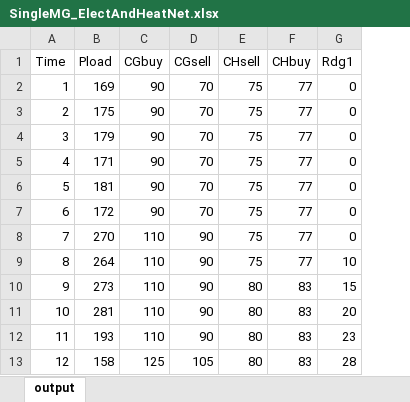
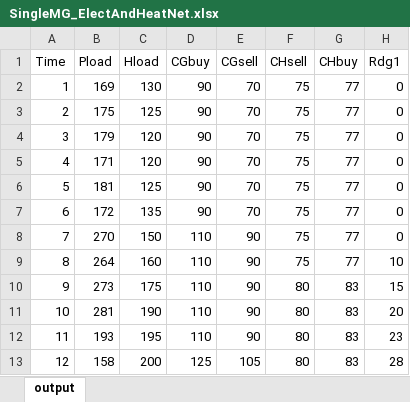
Before and after one commit to TalhaRehmanMTRKT/MicrogridOptimization, an Excel workbook: Results/SingleMG_ElectAndHeatNet.xlsx, sheet output, drawn as a sheet; only a part is shown; values as stored, in another font and other column widths than the file's, no borders; the diff names each change by its address in the sheet, - before the commit and + after, or states it on an @@ line.

Commit message:
Updated SingleMG_ElectAndHeatNet

```diff
--- a/Results/SingleMG_ElectAndHeatNet.xlsx (sheet output)
+++ b/Results/SingleMG_ElectAndHeatNet.xlsx (sheet output)
+column C (Hload), rows 2-13: 130 | 125 | 120 | 120 | 125 | 135 | 150 | 160 | 175 | 190 | 195 | 200
```
Also changed, not shown: 9 other files.
